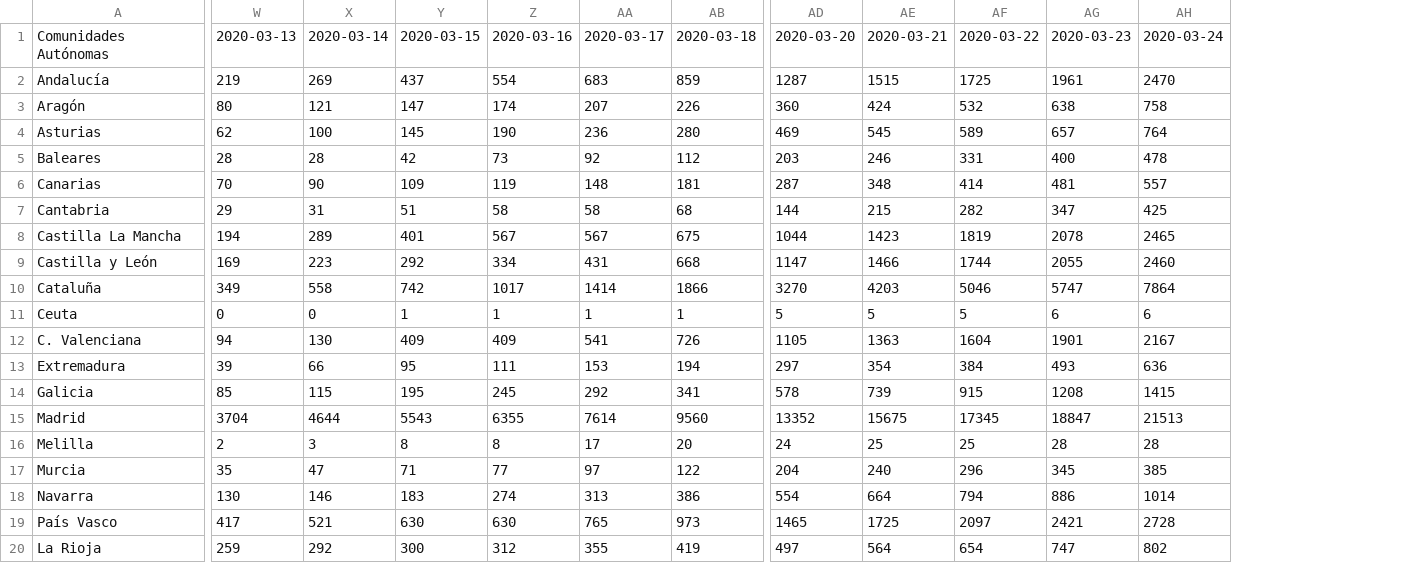
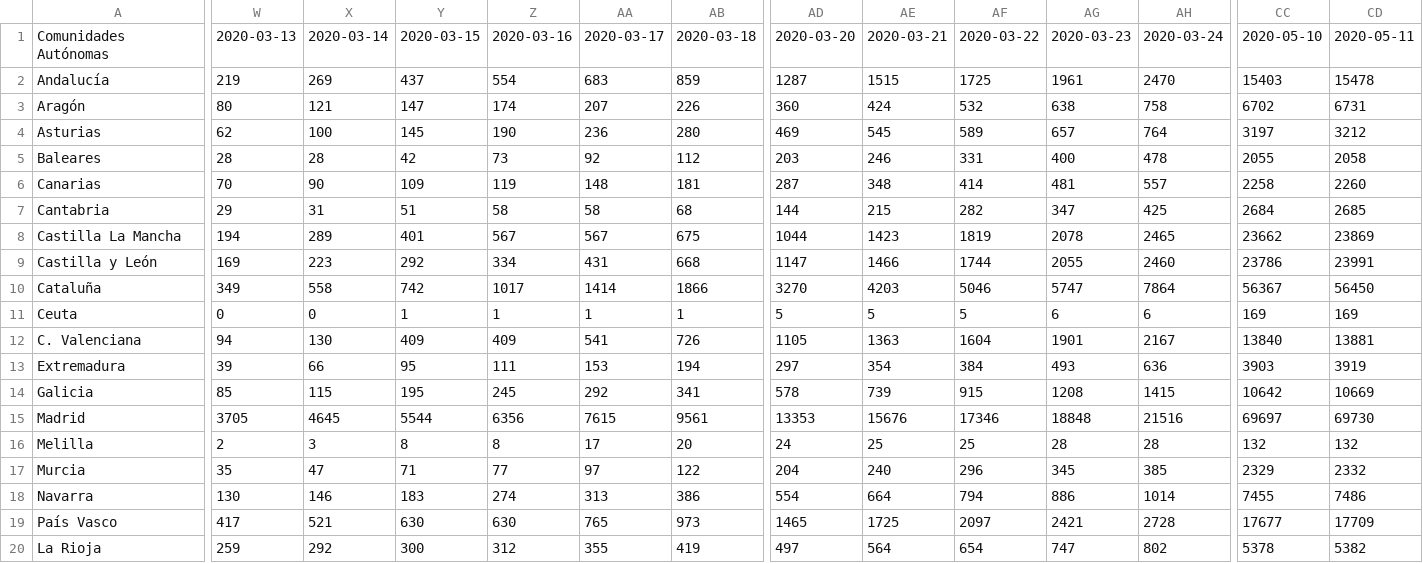
Before and after one commit to akakicreations/covid19-project, a CSV file: data_ccaa_evolution_confirmed.csv, drawn as a sheet; only a part is shown, gaps mark what is left out; the diff covers the shown part only; the diff names each change by its address in the sheet, - before the commit and + after, or states it on an @@ line.

```diff
--- a/data_ccaa_evolution_confirmed.csv
+++ b/data_ccaa_evolution_confirmed.csv
+column CC, rows 1-20: 2020-05-10 | 15403 | 6702 | 3197 | 2055 | 2258 | 2684 | 23662 | 23786 | 56367 | 169 | 13840 | 3903 | 10642 | 69697 | 132 | 2329 | 7455 | 17677 | 5378
+column CD, rows 1-20: 2020-05-11 | 15478 | 6731 | 3212 | 2058 | 2260 | 2685 | 23869 | 23991 | 56450 | 169 | 13881 | 3919 | 10669 | 69730 | 132 | 2332 | 7486 | 17709 | 5382
-W15: 3704
+W15: 3705
-X15: 4644
+X15: 4645
-Y15: 5543
+Y15: 5544
-Z15: 6355
+Z15: 6356
-AA15: 7614
+AA15: 7615
-AB15: 9560
+AB15: 9561
-AD15: 13352
+AD15: 13353
-AE15: 15675
+AE15: 15676
-AF15: 17345
+AF15: 17346
-AG15: 18847
+AG15: 18848
-AH15: 21513
+AH15: 21516
```
Also changed, not shown: 46 edited cells elsewhere in this file, data_France.csv, data_Germany.csv, 22 other files.
